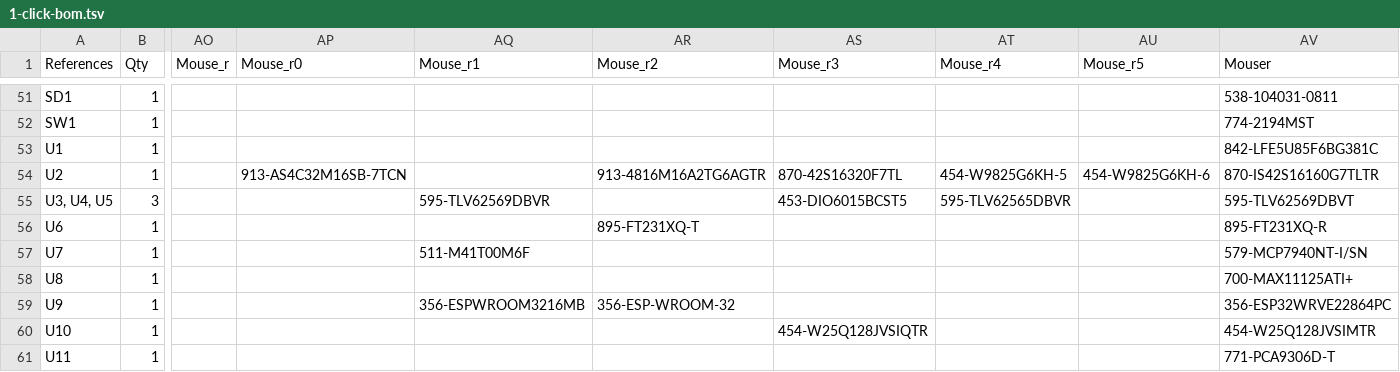
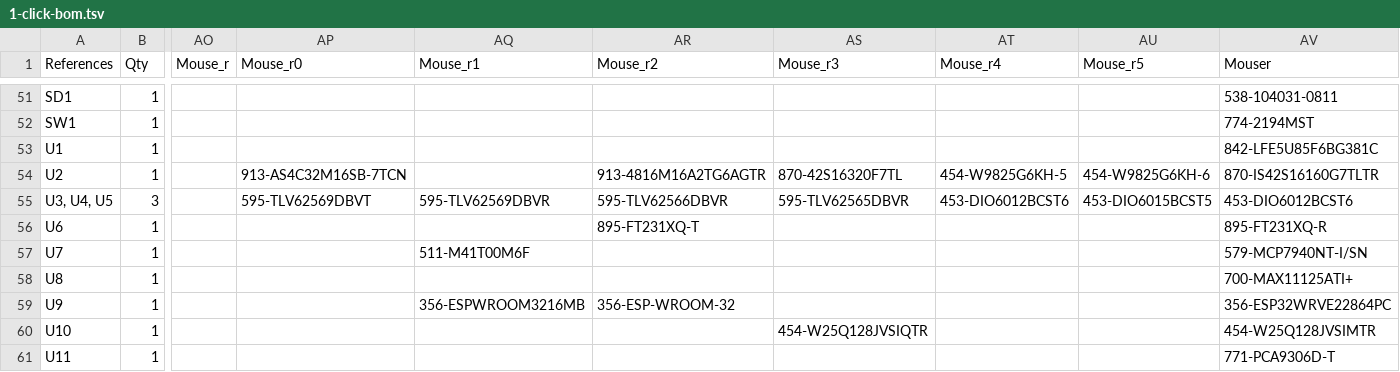
Before and after one commit to emard/ulx3s, a TSV file: 1-click-bom.tsv, drawn as a sheet; only a part is shown, gaps mark what is left out; the diff names each change by its address in the sheet, - before the commit and + after, or states it on an @@ line.

Commit message:
1-click bom switcher IC DIO6012B 6-pin

```diff
--- a/1-click-bom.tsv
+++ b/1-click-bom.tsv
-AP55 (Mouse_r0): (empty)
+AP55 (Mouse_r0): 595-TLV62569DBVT
-AR55 (Mouse_r2): (empty)
+AR55 (Mouse_r2): 595-TLV62566DBVR
-AS55 (Mouse_r3): 453-DIO6015BCST5
+AS55 (Mouse_r3): 595-TLV62565DBVR
-AT55 (Mouse_r4): 595-TLV62565DBVR
+AT55 (Mouse_r4): 453-DIO6012BCST6
-AU55 (Mouse_r5): (empty)
+AU55 (Mouse_r5): 453-DIO6015BCST5
-AV55 (Mouser): 595-TLV62569DBVT
+AV55 (Mouser): 453-DIO6012BCST6
```
